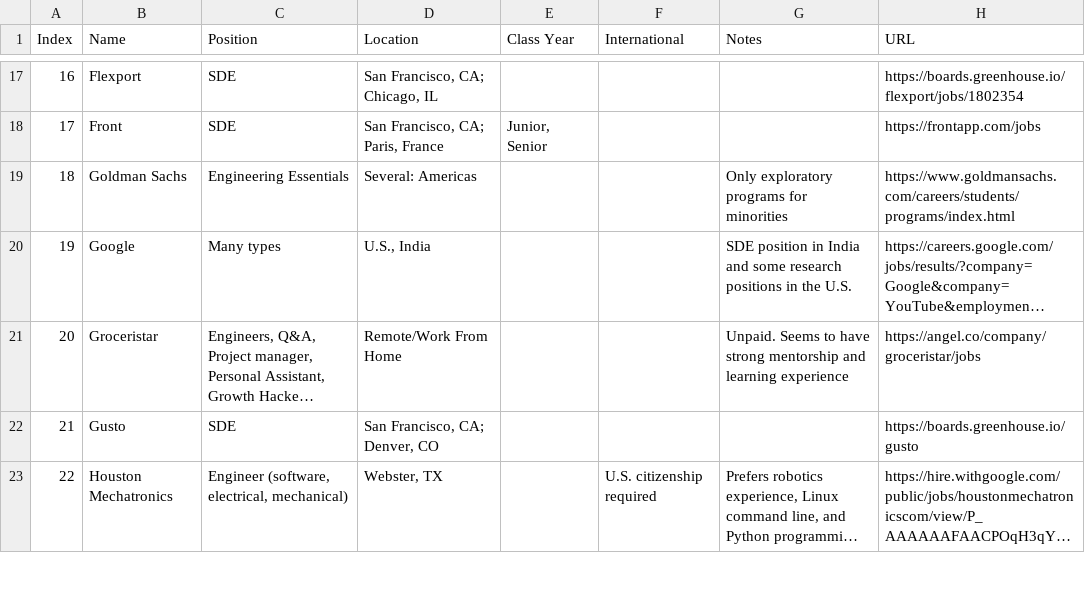
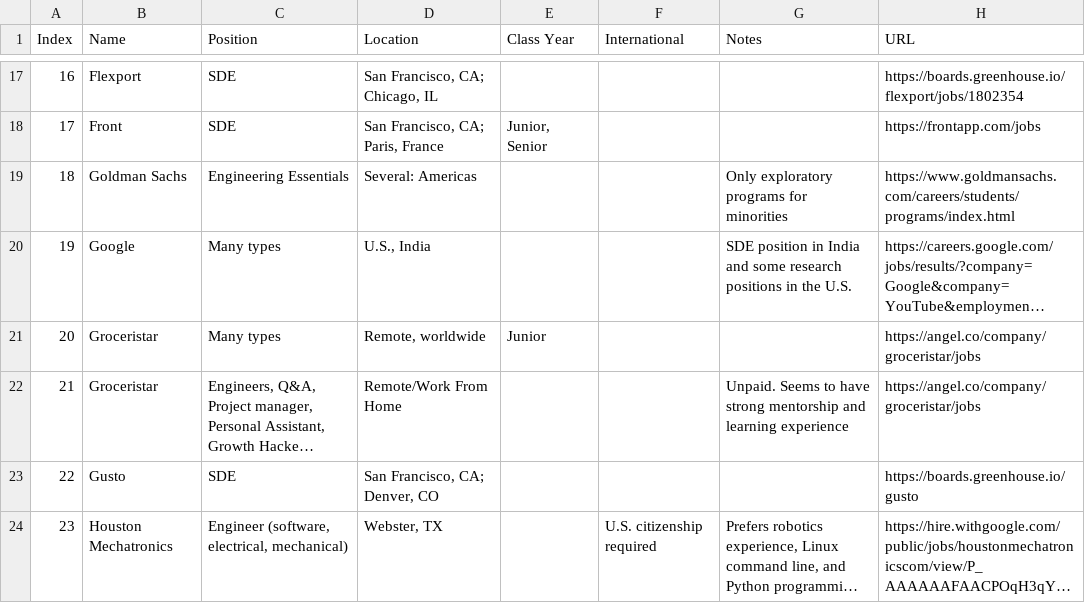
Before and after one commit to Zackhardtoname/internships, a CSV file: internships_temp.csv, drawn as a sheet; only a part is shown, gaps mark what is left out; long unchanged cells end in …; addresses are those after the commit; the diff names each change by its address in the sheet, - before the commit and + after, or states it on an @@ line.

Commit message:
Add a new company: Groceristar

```diff
--- a/internships_temp.csv
+++ b/internships_temp.csv
+row 21: 20 | Groceristar | Many types | Remote, worldwide | Junior |  |  | https://angel.co/company/groceristar/jobs
@@ column A (Index) renumbered from row 22 down @@
```
Also changed, not shown: internships.csv, 3 other files.
